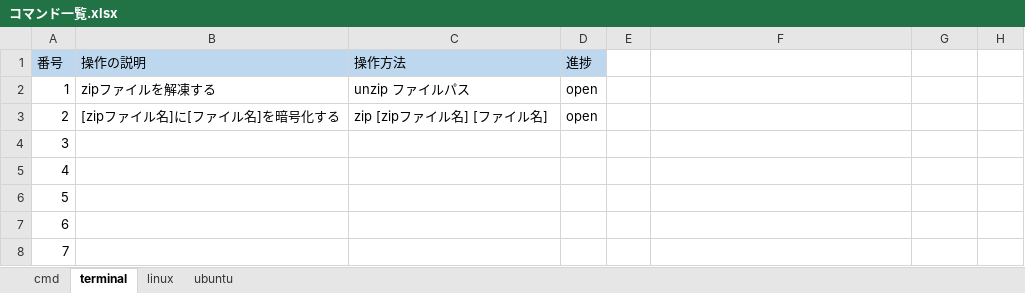
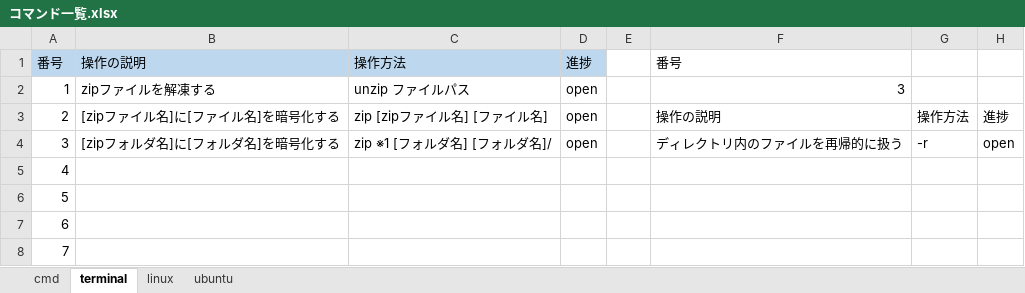
Before and after one commit to tsushoji/document, an Excel workbook: 004_技術資料/002_コマンド/コマンド一覧.xlsx, sheet terminal, drawn as a sheet; only a part is shown; values as stored, in another font and other column widths than the file's, no borders; table styles not drawn; the diff names each change by its address in the sheet, - before the commit and + after, or states it on an @@ line.

Commit message:
mac terminal コマンド追加 #5

```diff
--- a/004_技術資料/002_コマンド/コマンド一覧.xlsx (sheet terminal)
+++ b/004_技術資料/002_コマンド/コマンド一覧.xlsx (sheet terminal)
-F1: (empty)
+F1: 番号
-F2 (番号): (empty)
+F2 (番号): 3
-F3 (番号): (empty)
+F3 (番号): 操作の説明
-G3: (empty)
+G3: 操作方法
-H3: (empty)
+H3: 進捗
-B4 (操作の説明): (empty)
+B4 (操作の説明): [zipフォルダ名]に[フォルダ名]を暗号化する
-C4 (操作方法): (empty)
+C4 (操作方法): zip ※1 [フォルダ名] [フォルダ名]/
-D4 (進捗): (empty)
+D4 (進捗): open
-F4 (番号): (empty)
+F4 (番号): ディレクトリ内のファイルを再帰的に扱う
-G4: (empty)
+G4: -r
-H4: (empty)
+H4: open
```
